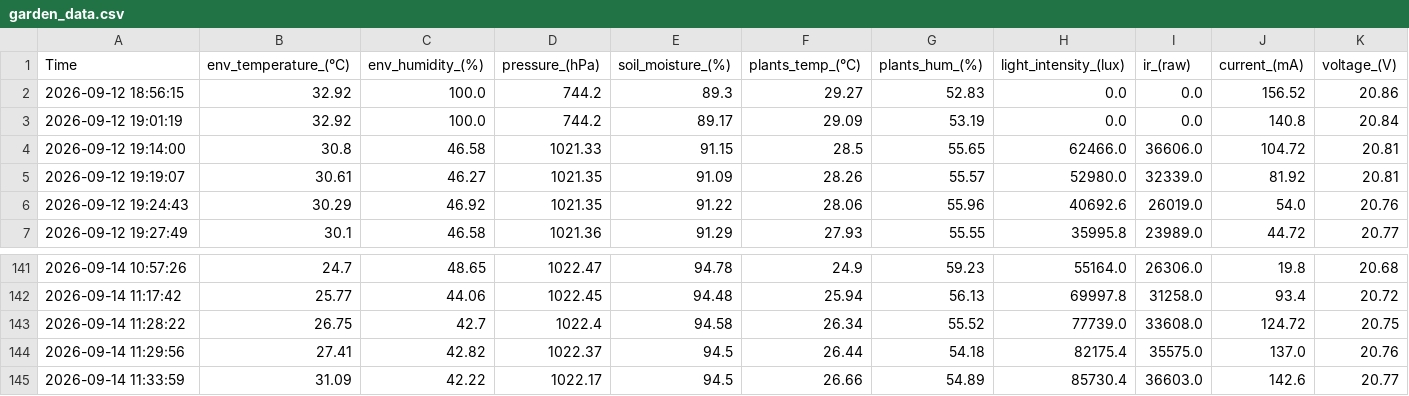
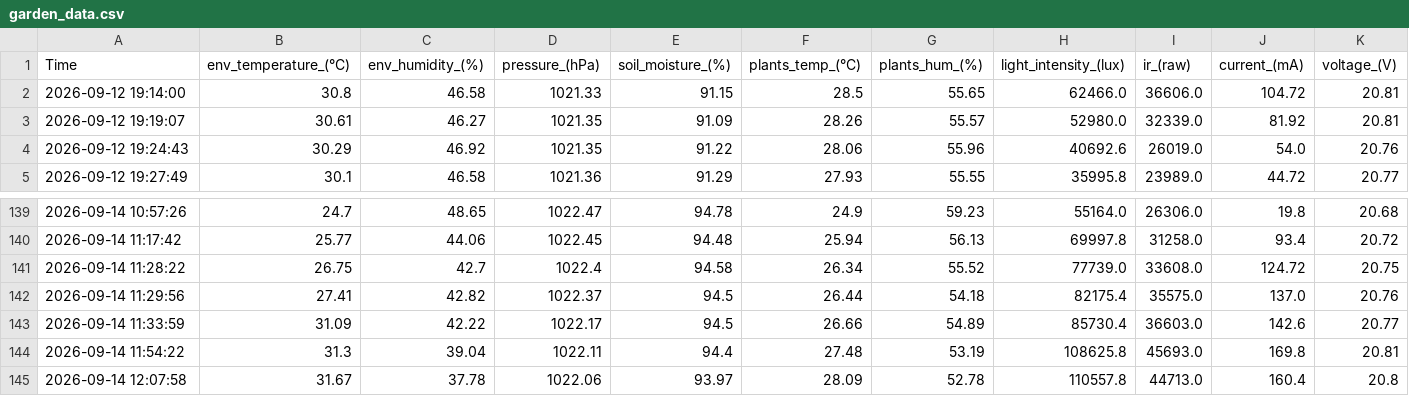
Before and after one commit to M31-Andromeda/urban-agriculture, a CSV file: data/garden_data.csv, drawn as a sheet; only a part is shown, gaps mark what is left out; removed rows and columns are numbered as before the commit, all else as after; rows hold the shown columns only; the diff names each change by its address in the sheet, - before the commit and + after, or states it on an @@ line.

```diff
--- a/data/garden_data.csv
+++ b/data/garden_data.csv
-row 2: 2026-09-12 18:56:15 | 32.92 | 100.0 | 744.2 | 89.3 | 29.27 | 52.83 | 0.0 | 0.0 | 156.52 | 20.86
-row 3: 2026-09-12 19:01:19 | 32.92 | 100.0 | 744.2 | 89.17 | 29.09 | 53.19 | 0.0 | 0.0 | 140.8 | 20.84
+row 144: 2026-09-14 11:54:22 | 31.3 | 39.04 | 1022.11 | 94.4 | 27.48 | 53.19 | 108625.8 | 45693.0 | 169.8 | 20.81
+row 145: 2026-09-14 12:07:58 | 31.67 | 37.78 | 1022.06 | 93.97 | 28.09 | 52.78 | 110557.8 | 44713.0 | 160.4 | 20.8
```
Also changed, not shown: decision_model_training/synthetic_dataset.csv, 6 other files.
